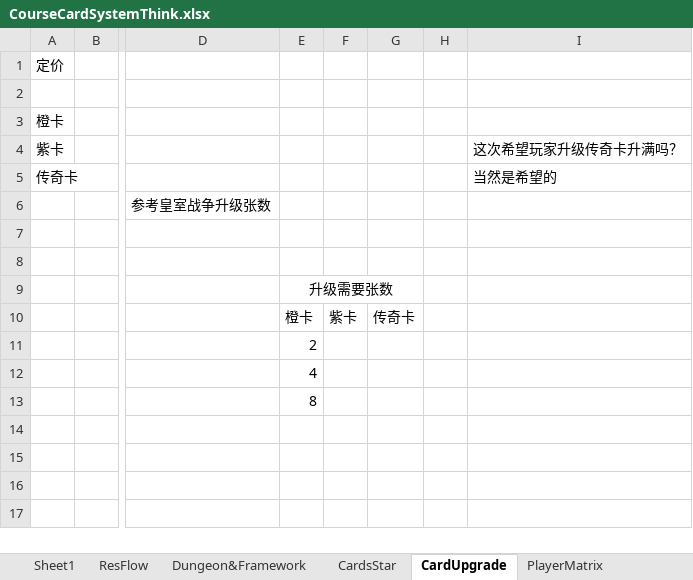
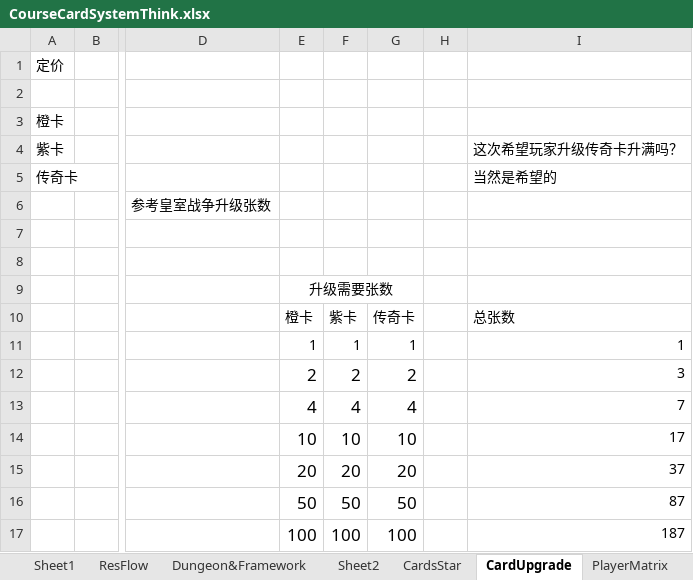
Before and after one commit to IntelHeartPrime/Gamedev_Tools, an Excel workbook: CourseCardSystem/CourseCardFramework/CourseCardSystemThink.xlsx, sheet CardUpgrade, drawn as a sheet; only a part is shown, gaps mark what is left out; values as stored, in another font and other column widths than the file's, no borders; the diff covers the shown part only; the diff names each change by its address in the sheet, - before the commit and + after, or states it on an @@ line.

```diff
--- a/CourseCardSystem/CourseCardFramework/CourseCardSystemThink.xlsx (sheet CardUpgrade)
+++ b/CourseCardSystem/CourseCardFramework/CourseCardSystemThink.xlsx (sheet CardUpgrade)
+sheet tab: Sheet2
-I10: (empty)
+I10: 总张数
-E11: 2
+E11: 1
-F11: (empty)
+F11: 1
-G11: (empty)
+G11: 1
-I11: (empty)
+I11: 1
-E12: 4
+E12: 2
@@ E12:E13 text size: larger @@
-F12: (empty)
+F12: 2
-G12: (empty)
+G12: 2
-I12: (empty)
+I12: 3
-E13: 8
+E13: 4
-F13: (empty)
+F13: 4
-G13: (empty)
+G13: 4
-I13: (empty)
+I13: 7
-E14: (empty)
+E14: 10
-F14: (empty)
+F14: 10
-G14: (empty)
+G14: 10
-I14: (empty)
+I14: 17
-E15: (empty)
+E15: 20
-F15: (empty)
+F15: 20
-G15: (empty)
+G15: 20
-I15: (empty)
+I15: 37
-E16: (empty)
+E16: 50
-F16: (empty)
+F16: 50
-G16: (empty)
+G16: 50
-I16: (empty)
+I16: 87
-E17: (empty)
+E17: 100
-F17: (empty)
+F17: 100
-G17: (empty)
+G17: 100
-I17: (empty)
+I17: 187
```
Also changed, not shown: 12 edited cells elsewhere in this sheet, sheet Dungeon&Framework, sheet CardsStar, other sheet tabs, charts or pictures, CourseCardSystem/Card/CourseCardConfig.xlsx, CourseCardSystem/Skill/SkillConfig.xlsx, 16 other files.
